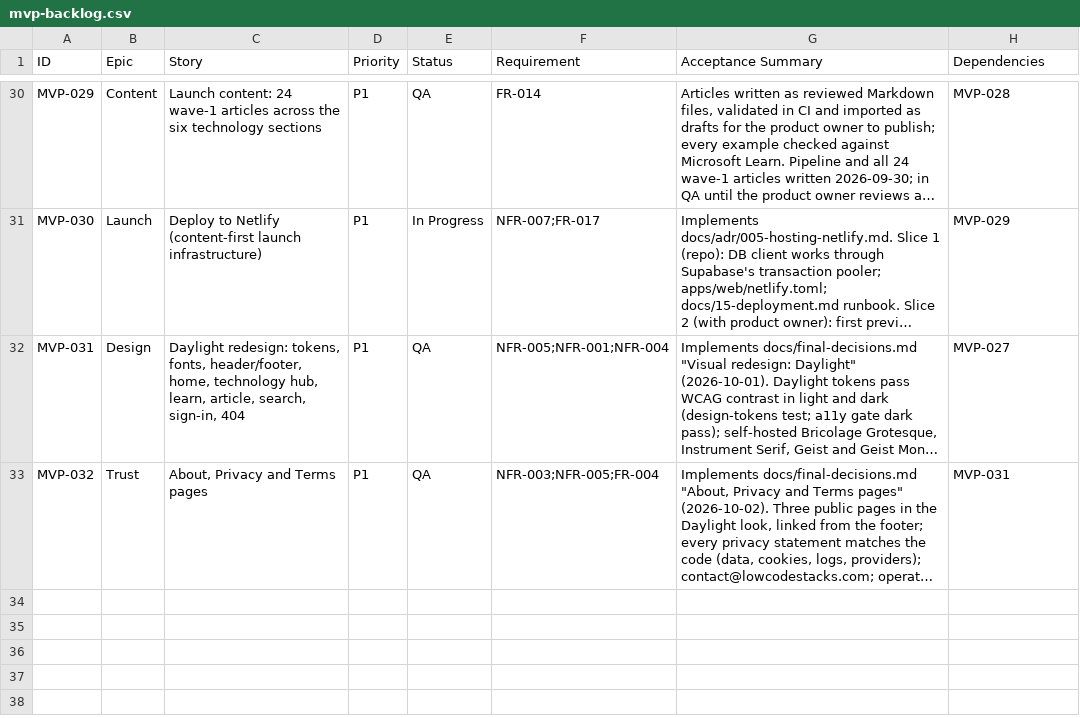
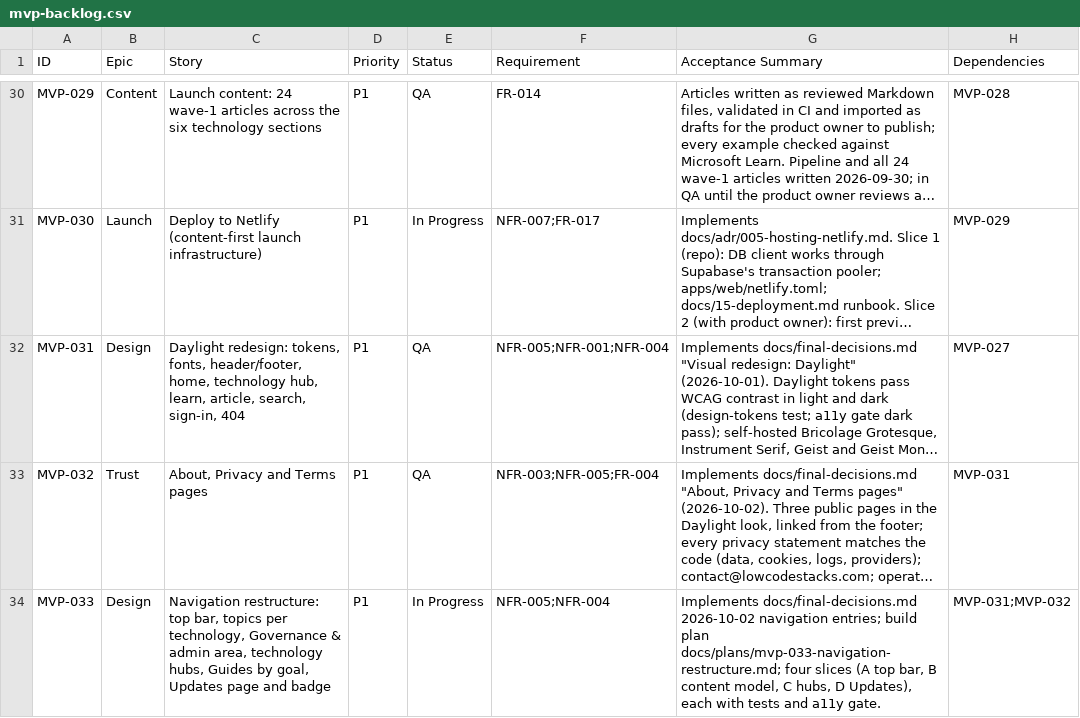
Before and after one commit to posiauday/PPUniverse, a CSV file: planning/mvp-backlog.csv, drawn as a sheet; only a part is shown, gaps mark what is left out; long unchanged cells end in …; the diff names each change by its address in the sheet, - before the commit and + after, or states it on an @@ line.

```diff
--- a/planning/mvp-backlog.csv
+++ b/planning/mvp-backlog.csv
+row 34: MVP-033 | Design | Navigation restructure: top bar, topics per technology, Governance & admin area, technology hubs, Guides by goal, Updates page and badge | P1 | In Progress | NFR-005;NFR-004 | Implements docs/final-decisions.md 2026-10-02 navigation entries; build plan docs/plans/mvp-033-navigation-restructure.md; four slices (A top bar, B content model, C hubs, D Updates), each with tests and a11y gate. | MVP-031;MVP-032
```
Also changed, not shown: planning/backlog.csv, 1 other file.
